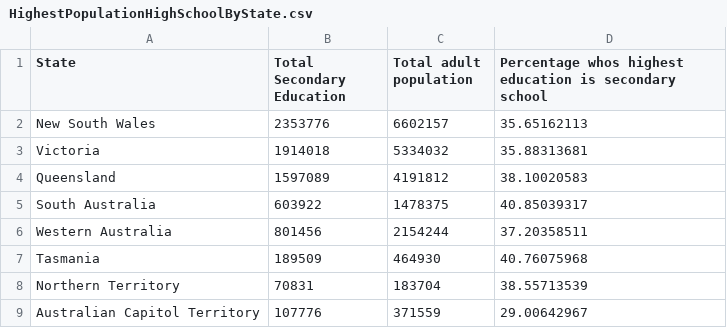
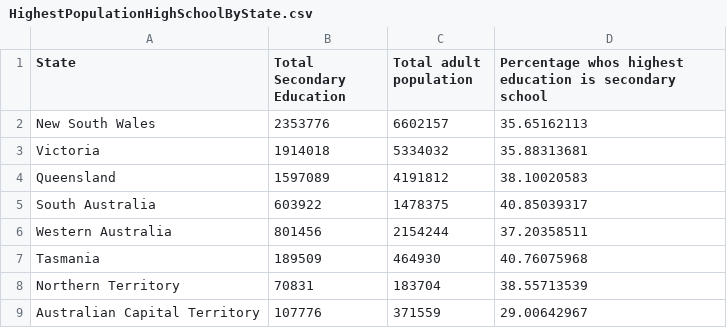
Before and after one commit to tvog0001/3179_Vis2, a CSV file: HighestPopulationHighSchoolByState.csv, drawn as a sheet.

```diff
--- a/HighestPopulationHighSchoolByState.csv
+++ b/HighestPopulationHighSchoolByState.csv
@@ -8,2 +8,2 @@ Tasmania,189509,464930,40.76075968,,,,,,
 Northern Territory,70831,183704,38.55713539,,,,,,
- Australian Capitol Territory,107776,371559,29.00642967,,,,,,
+ Australian Capital Territory,107776,371559,29.00642967,,,,,,
```
Also changed, not shown: 1 other file.
